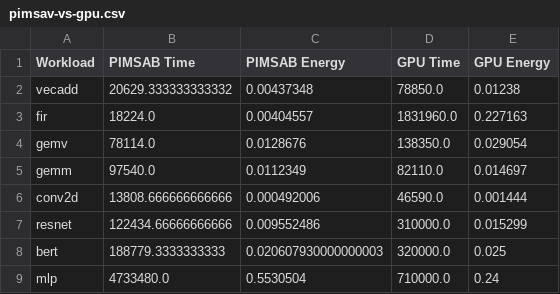
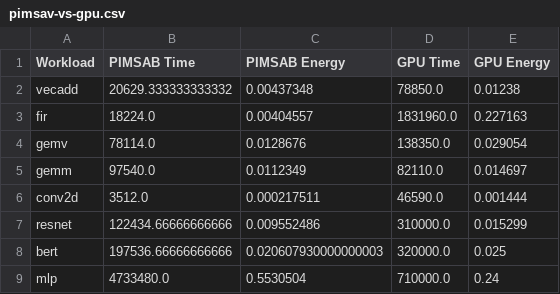
Before and after one commit to aman26kbm/pim-simulator, a CSV file: scripts/fig_brkd/pimsav-vs-gpu.csv, drawn as a sheet.

Commit message:
updating scripts

```diff
--- a/scripts/fig_brkd/pimsav-vs-gpu.csv
+++ b/scripts/fig_brkd/pimsav-vs-gpu.csv
@@ -5,5 +5,5 @@ gemv,78114.0,0.0128676,138350.0,0.029054
 gemm,97540.0,0.0112349,82110.0,0.014697
-conv2d,13808.666666666666,0.000492006,46590.0,0.001444
+conv2d,3512.0,0.000217511,46590.0,0.001444
 resnet,122434.66666666666,0.009552486,310000.0,0.015299
-bert,188779.3333333333,0.020607930000000003,320000.0,0.025
+bert,197536.66666666666,0.020607930000000003,320000.0,0.025
 mlp,4733480.0,0.5530504,710000.0,0.24
```
Also changed, not shown: 19 other files.
